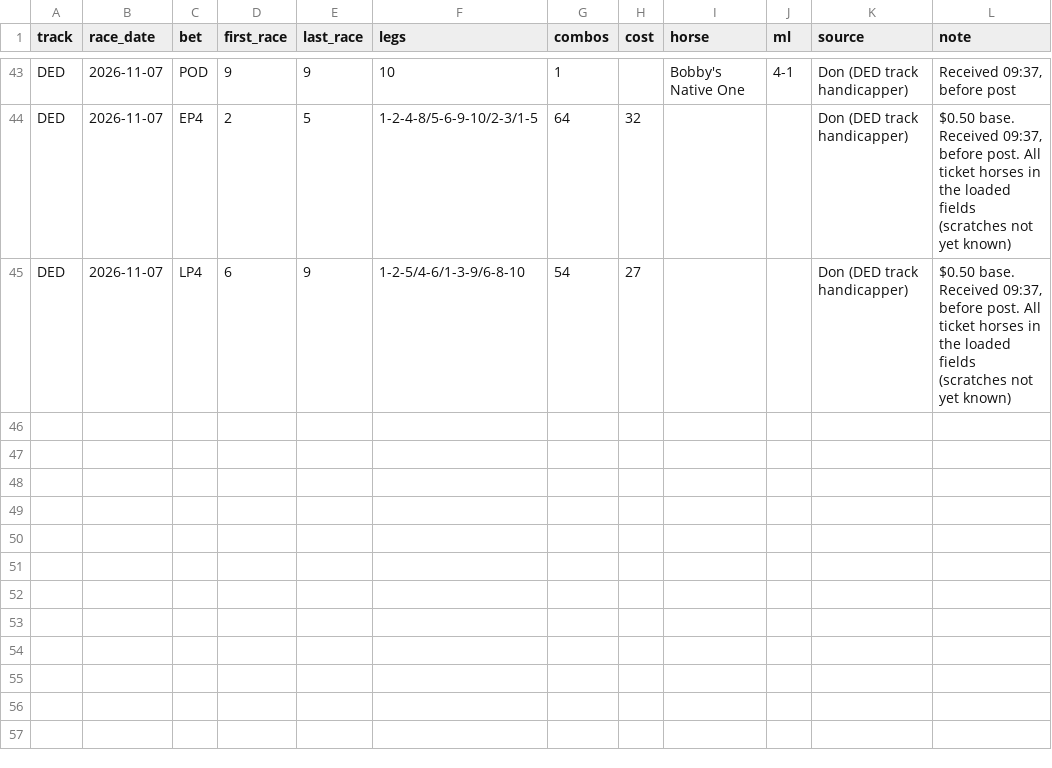
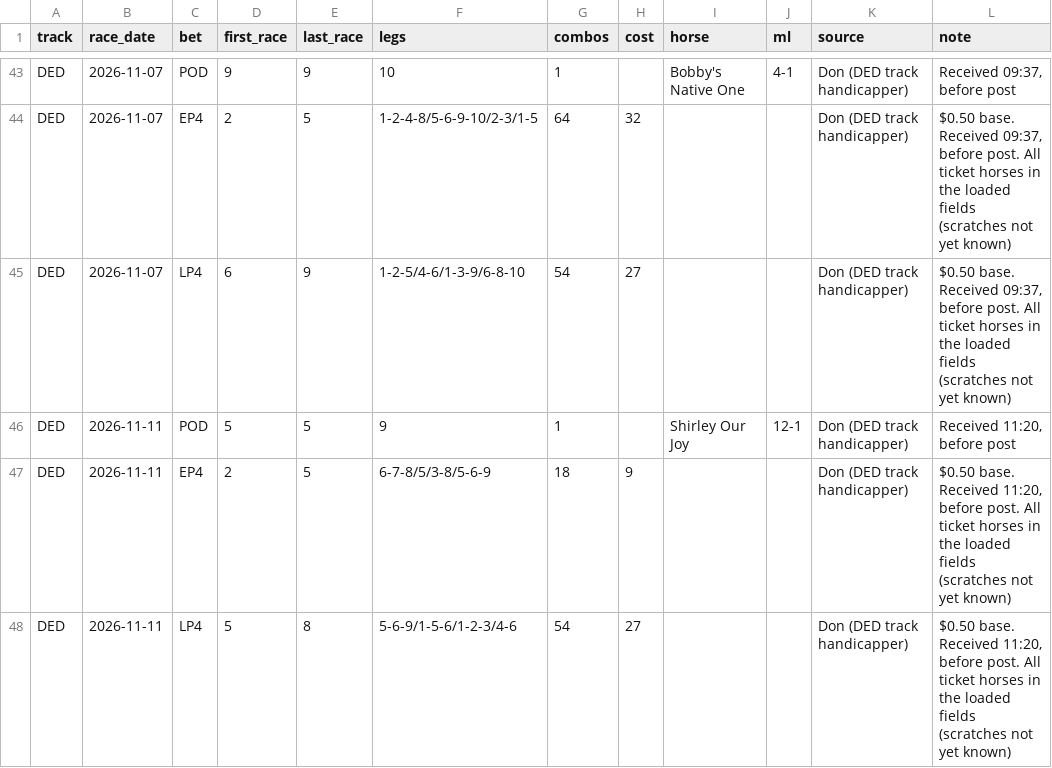
Before and after one commit to Authentic-66/benter-model_v2-data, a CSV file: scripts_dpv1/tracking/don_bets.csv, drawn as a sheet; only a part is shown, gaps mark what is left out; the diff names each change by its address in the sheet, - before the commit and + after, or states it on an @@ line.

```diff
--- a/scripts_dpv1/tracking/don_bets.csv
+++ b/scripts_dpv1/tracking/don_bets.csv
+row 46: DED | 2026-11-11 | POD | 5 | 5 | 9 | 1 |  | Shirley Our Joy | 12-1 | Don (DED track handicapper) | Received 11:20, before post
+row 47: DED | 2026-11-11 | EP4 | 2 | 5 | 6-7-8/5/3-8/5-6-9 | 18 | 9 |  |  | Don (DED track handicapper) | $0.50 base. Received 11:20, before post. All ticket horses in the loaded fields (scratches not yet known)
+row 48: DED | 2026-11-11 | LP4 | 5 | 8 | 5-6-9/1-5-6/1-2-3/4-6 | 54 | 27 |  |  | Don (DED track handicapper) | $0.50 base. Received 11:20, before post. All ticket horses in the loaded fields (scratches not yet known)
```
Also changed, not shown: scripts_dpv1/tracking/don_picks.csv.
